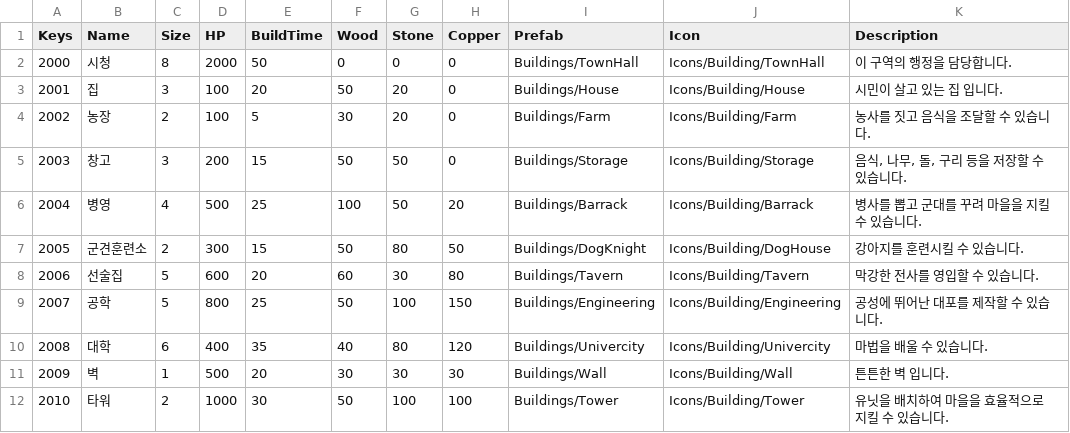
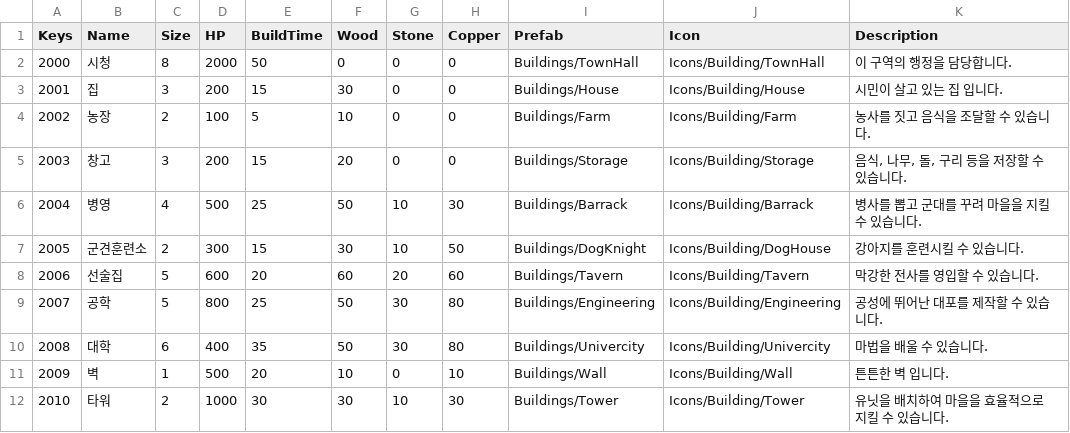
Before and after one commit to GongBongjin/Unity_Diplomacyisnotoption, a CSV file: Assets/Resources/TextData/BuildingData.csv, drawn as a sheet.

```diff
--- a/Assets/Resources/TextData/BuildingData.csv
+++ b/Assets/Resources/TextData/BuildingData.csv
@@ -2,11 +2,11 @@ Keys,Name,Size,HP,BuildTime,Wood,Stone,Copper,Prefab,Icon,Description
 2000,시청,8,2000,50,0,0,0,Buildings/TownHall,Icons/Building/TownHall,이 구역의 행정을 담당합니다.
-2001,집,3,100,20,50,20,0,Buildings/House,Icons/Building/House,시민이 살고 있는 집 입니다.
-2002,농장,2,100,5,30,20,0,Buildings/Farm,Icons/Building/Farm,농사를 짓고 음식을 조달할 수 있습니다.
-2003,창고,3,200,15,50,50,0,Buildings/Storage,Icons/Building/Storage,"음식, 나무, 돌, 구리 등을 저장할 수 있습니다."
-2004,병영,4,500,25,100,50,20,Buildings/Barrack,Icons/Building/Barrack,병사를 뽑고 군대를 꾸려 마을을 지킬 수 있습니다.
-2005,군견훈련소,2,300,15,50,80,50,Buildings/DogKnight,Icons/Building/DogHouse,강아지를 훈련시킬 수 있습니다.
-2006,선술집,5,600,20,60,30,80,Buildings/Tavern,Icons/Building/Tavern,막강한 전사를 영입할 수 있습니다.
-2007,공학,5,800,25,50,100,150,Buildings/Engineering,Icons/Building/Engineering,공성에 뛰어난 대포를 제작할 수 있습니다.
-2008,대학,6,400,35,40,80,120,Buildings/Univercity,Icons/Building/Univercity,마법을 배울 수 있습니다.
-2009,벽,1,500,20,30,30,30,Buildings/Wall,Icons/Building/Wall,튼튼한 벽 입니다.
-2010,타워,2,1000,30,50,100,100,Buildings/Tower,Icons/Building/Tower,유닛을 배치하여 마을을 효율적으로 지킬 수 있습니다.
+2001,집,3,200,15,30,0,0,Buildings/House,Icons/Building/House,시민이 살고 있는 집 입니다.
+2002,농장,2,100,5,10,0,0,Buildings/Farm,Icons/Building/Farm,농사를 짓고 음식을 조달할 수 있습니다.
+2003,창고,3,200,15,20,0,0,Buildings/Storage,Icons/Building/Storage,"음식, 나무, 돌, 구리 등을 저장할 수 있습니다."
+2004,병영,4,500,25,50,10,30,Buildings/Barrack,Icons/Building/Barrack,병사를 뽑고 군대를 꾸려 마을을 지킬 수 있습니다.
+2005,군견훈련소,2,300,15,30,10,50,Buildings/DogKnight,Icons/Building/DogHouse,강아지를 훈련시킬 수 있습니다.
+2006,선술집,5,600,20,60,20,60,Buildings/Tavern,Icons/Building/Tavern,막강한 전사를 영입할 수 있습니다.
+2007,공학,5,800,25,50,30,80,Buildings/Engineering,Icons/Building/Engineering,공성에 뛰어난 대포를 제작할 수 있습니다.
+2008,대학,6,400,35,50,30,80,Buildings/Univercity,Icons/Building/Univercity,마법을 배울 수 있습니다.
+2009,벽,1,500,20,10,0,10,Buildings/Wall,Icons/Building/Wall,튼튼한 벽 입니다.
+2010,타워,2,1000,30,30,10,30,Buildings/Tower,Icons/Building/Tower,유닛을 배치하여 마을을 효율적으로 지킬 수 있습니다.
```
Also changed, not shown: 7 other files.
